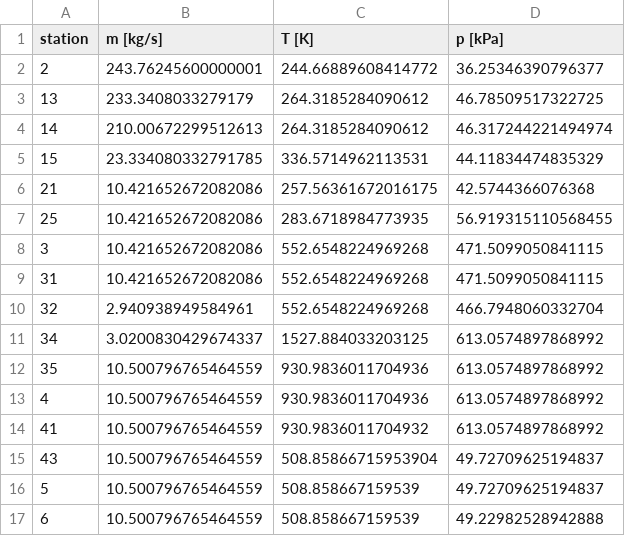
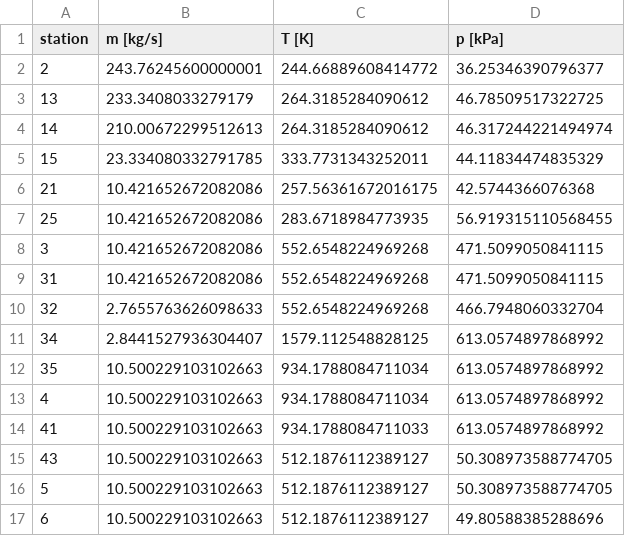
Before and after one commit to adam-johansson/adams-wunder-engine, a CSV file: CCE/simulation_data/stations.csv, drawn as a sheet.

```diff
--- a/CCE/simulation_data/stations.csv
+++ b/CCE/simulation_data/stations.csv
@@ -4,3 +4,3 @@ station,m [kg/s],T [K],p [kPa]
 14,210.00672299512613,264.3185284090612,46.317244221494974
-15,23.334080332791785,336.5714962113531,44.11834474835329
+15,23.334080332791785,333.7731343252011,44.11834474835329
 21,10.421652672082086,257.56361672016175,42.5744366076368
@@ -9,9 +9,9 @@ station,m [kg/s],T [K],p [kPa]
 31,10.421652672082086,552.6548224969268,471.5099050841115
-32,2.940938949584961,552.6548224969268,466.7948060332704
-34,3.0200830429674337,1527.884033203125,613.0574897868992
-35,10.500796765464559,930.9836011704936,613.0574897868992
-4,10.500796765464559,930.9836011704936,613.0574897868992
-41,10.500796765464559,930.9836011704932,613.0574897868992
-43,10.500796765464559,508.85866715953904,49.72709625194837
-5,10.500796765464559,508.858667159539,49.72709625194837
-6,10.500796765464559,508.858667159539,49.22982528942888
+32,2.7655763626098633,552.6548224969268,466.7948060332704
+34,2.8441527936304407,1579.112548828125,613.0574897868992
+35,10.500229103102663,934.1788084711034,613.0574897868992
+4,10.500229103102663,934.1788084711034,613.0574897868992
+41,10.500229103102663,934.1788084711033,613.0574897868992
+43,10.500229103102663,512.1876112389127,50.308973588774705
+5,10.500229103102663,512.1876112389127,50.308973588774705
+6,10.500229103102663,512.1876112389127,49.80588385288696
```
Also changed, not shown: CCE/simulation_data/energy.csv, 7 other files.
